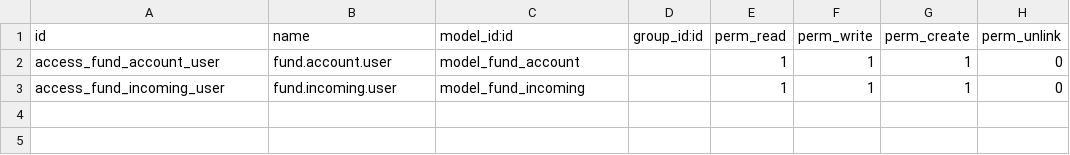
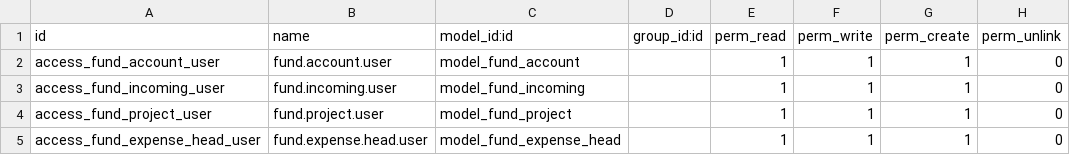
Before and after one commit to fardina-tahsin/Fund-management, a CSV file: nn_fund_management/security/ir.model.access.csv, drawn as a sheet; the diff names each change by its address in the sheet, - before the commit and + after, or states it on an @@ line.

Commit message:
added project and expense head models with balance fields

```diff
--- a/nn_fund_management/security/ir.model.access.csv
+++ b/nn_fund_management/security/ir.model.access.csv
+row 4: access_fund_project_user | fund.project.user | model_fund_project |  | 1 | 1 | 1 | 0
+row 5: access_fund_expense_head_user | fund.expense.head.user | model_fund_expense_head |  | 1 | 1 | 1 | 0
```
Also changed, not shown: 4 other files.
